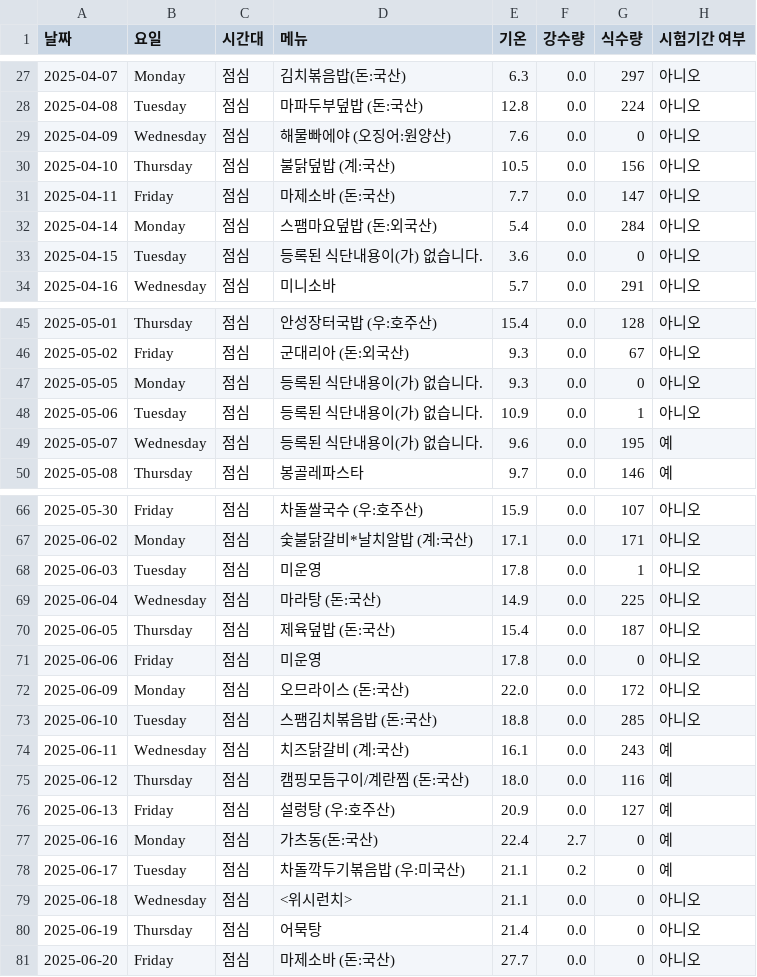
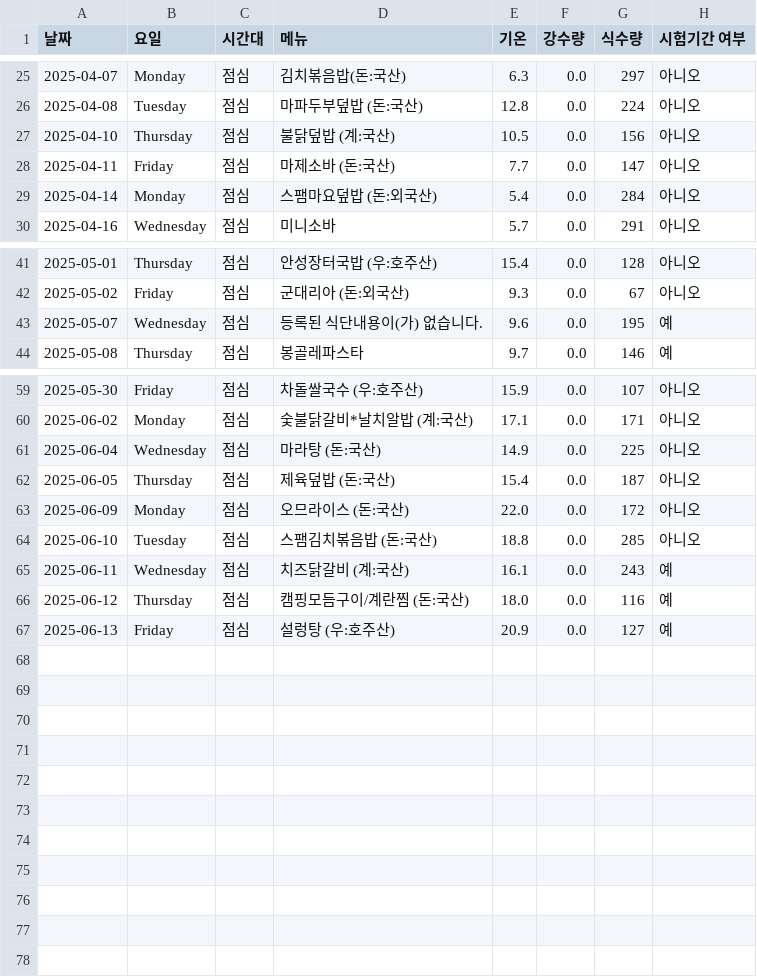
Before and after one commit to lynnc53/hknu-menu-scraper, a CSV file: data/cleaned/hknu_yummy_menus_cleaned.csv, drawn as a sheet; only a part is shown, gaps mark what is left out; the diff covers the shown part only; the diff names each change by its address in the sheet, - before the commit and + after, or states it on an @@ line.

```diff
--- a/data/cleaned/hknu_yummy_menus_cleaned.csv
+++ b/data/cleaned/hknu_yummy_menus_cleaned.csv
-row 29: 2025-04-09 | Wednesday | 점심 | 해물빠에야 (오징어:원양산) | 7.6 | 0.0 | 0 | 아니오
-row 33: 2025-04-15 | Tuesday | 점심 | 등록된 식단내용이(가) 없습니다. | 3.6 | 0.0 | 0 | 아니오
-row 47: 2025-05-05 | Monday | 점심 | 등록된 식단내용이(가) 없습니다. | 9.3 | 0.0 | 0 | 아니오
-row 48: 2025-05-06 | Tuesday | 점심 | 등록된 식단내용이(가) 없습니다. | 10.9 | 0.0 | 1 | 아니오
-row 68: 2025-06-03 | Tuesday | 점심 | 미운영 | 17.8 | 0.0 | 1 | 아니오
-row 71: 2025-06-06 | Friday | 점심 | 미운영 | 17.8 | 0.0 | 0 | 아니오
-row 77: 2025-06-16 | Monday | 점심 | 가츠동(돈:국산) | 22.4 | 2.7 | 0 | 예
-row 78: 2025-06-17 | Tuesday | 점심 | 차돌깍두기볶음밥 (우:미국산) | 21.1 | 0.2 | 0 | 예
-row 79: 2025-06-18 | Wednesday | 점심 | <위시런치> | 21.1 | 0.0 | 0 | 아니오
-row 80: 2025-06-19 | Thursday | 점심 | 어묵탕 | 21.4 | 0.0 | 0 | 아니오
-row 81: 2025-06-20 | Friday | 점심 | 마제소바 (돈:국산) | 27.7 | 0.0 | 0 | 아니오
```
Also changed, not shown: 3 removed rows elsewhere in this file, data/cleaned/hknu_healthy_menus_cleaned.csv, 4 other files.
